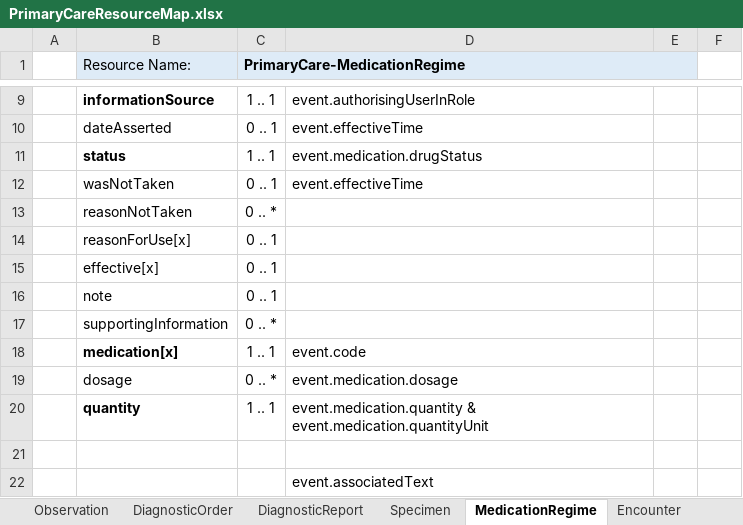
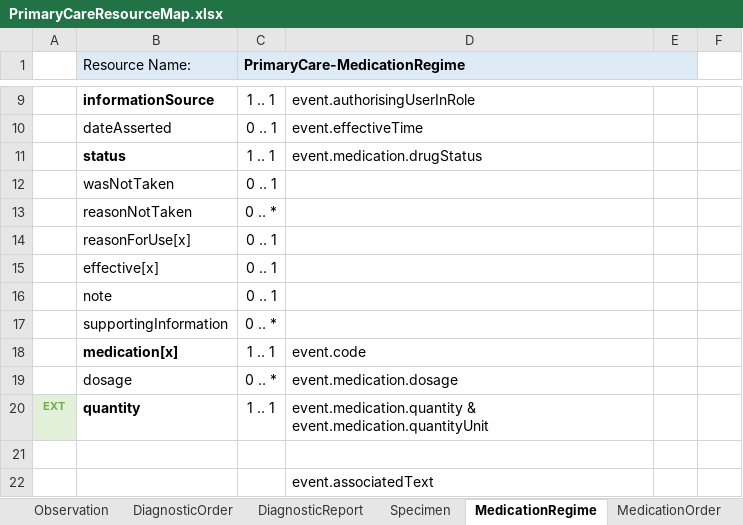
Before and after one commit to endeavourhealth/FHIR-Profiles, an Excel workbook: Docs/PrimaryCareResourceMap.xlsx, sheet MedicationRegime, drawn as a sheet; only a part is shown, gaps mark what is left out; values as stored, in another font and other column widths than the file's, no borders; the diff names each change by its address in the sheet, - before the commit and + after, or states it on an @@ line.

Commit message:
Medication Order + resource map

```diff
--- a/Docs/PrimaryCareResourceMap.xlsx (sheet MedicationRegime)
+++ b/Docs/PrimaryCareResourceMap.xlsx (sheet MedicationRegime)
+sheet tab: MedicationOrder
-D12: event.effectiveTime
+D12: (empty)
-A20: (empty)
+A20: EXT
-A20 fill: none
+A20 fill: #E2F0D9
```
Also changed, not shown: 1 other file.
